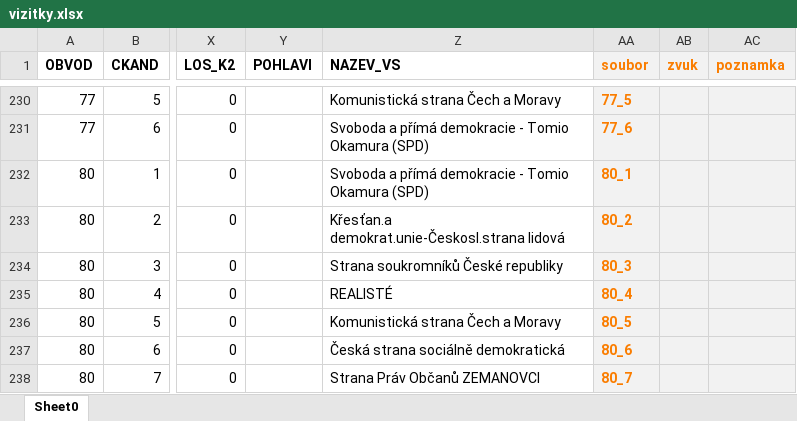
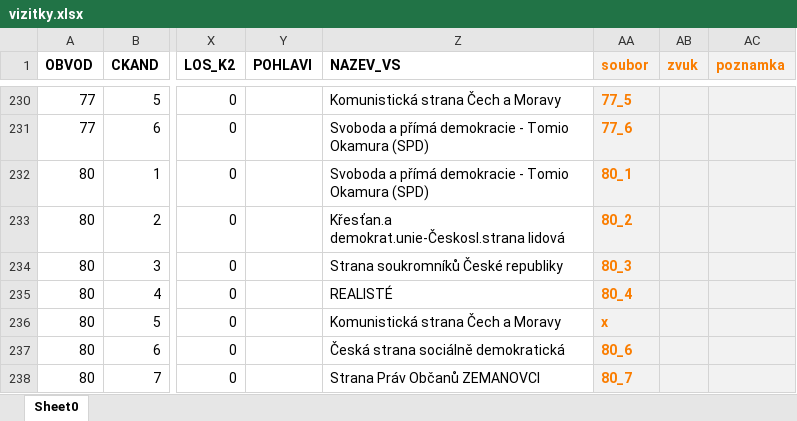
Before and after one commit to DataRozhlas/senat-vizitky-18, an Excel workbook: tools/vizitky.xlsx, sheet Sheet0, drawn as a sheet; only a part is shown, gaps mark what is left out; values as stored, in another font and other column widths than the file's, no borders; the diff covers the shown part only; the diff names each change by its address in the sheet, - before the commit and + after, or states it on an @@ line.

```diff
--- a/tools/vizitky.xlsx (sheet Sheet0)
+++ b/tools/vizitky.xlsx (sheet Sheet0)
-AA236 (soubor): 80_5
+AA236 (soubor): x
```
Also changed, not shown: 14 edited cells and cell formats elsewhere in this sheet, formulas that keep their value, 6 other files.
